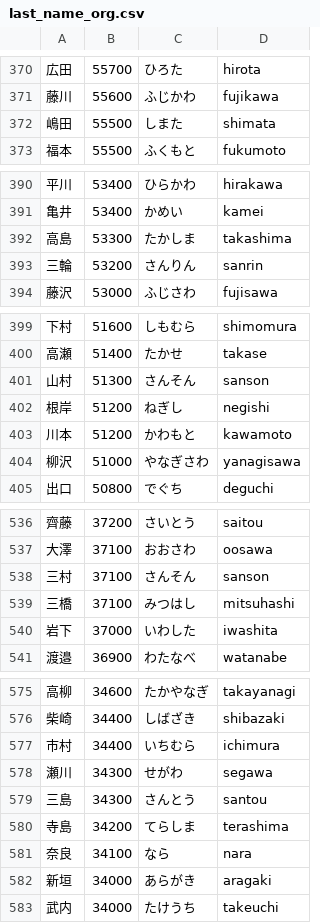
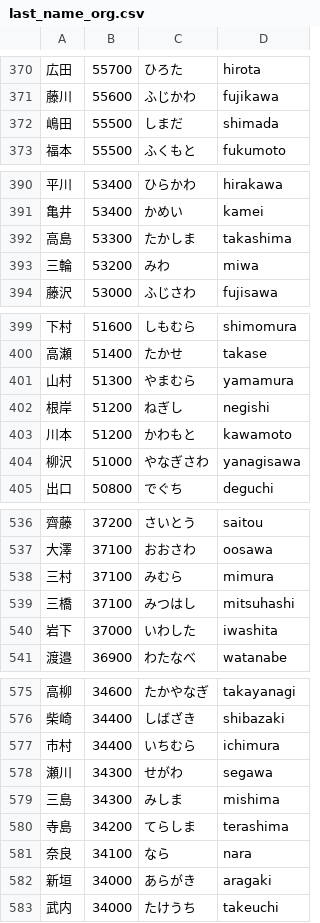
Before and after one commit to shuheilocale/japanese-personal-name-dataset, a CSV file: japanese_personal_name_dataset/dataset/last_name_org.csv, drawn as a sheet; only a part is shown, gaps mark what is left out; the diff covers the shown part only.

```diff
--- a/japanese_personal_name_dataset/dataset/last_name_org.csv
+++ b/japanese_personal_name_dataset/dataset/last_name_org.csv
@@ -371,3 +371,3 @@
 藤川,55600,ふじかわ,fujikawa
-嶋田,55500,しまた,shimata
+嶋田,55500,しまだ,shimada
 福本,55500,ふくもと,fukumoto
@@ -392,3 +392,3 @@
 高島,53300,たかしま,takashima
-三輪,53200,さんりん,sanrin
+三輪,53200,みわ,miwa
 藤沢,53000,ふじさわ,fujisawa
@@ -400,3 +400,3 @@
 高瀬,51400,たかせ,takase
-山村,51300,さんそん,sanson
+山村,51300,やまむら,yamamura
 根岸,51200,ねぎし,negishi
@@ -537,3 +537,3 @@
 大澤,37100,おおさわ,oosawa
-三村,37100,さんそん,sanson
+三村,37100,みむら,mimura
 三橋,37100,みつはし,mitsuhashi
@@ -578,3 +578,3 @@
 瀬川,34300,せがわ,segawa
-三島,34300,さんとう,santou
+三島,34300,みしま,mishima
 寺島,34200,てらしま,terashima
```
Also changed, not shown: 67 edited cells elsewhere in this file, japanese_personal_name_dataset/dataset/first_name_man_opti.csv, japanese_personal_name_dataset/dataset/first_name_man_org.csv, 11 other files.
